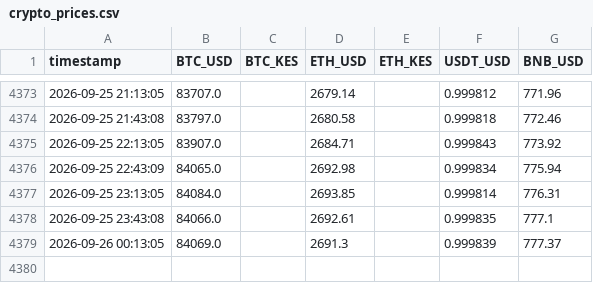
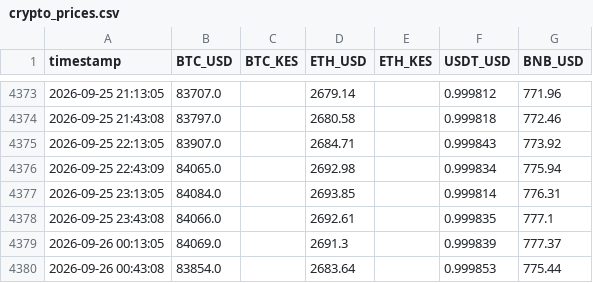
Before and after one commit to nyandajr/ea-financial-tracker, a CSV file: data/crypto_prices.csv, drawn as a sheet; only a part is shown, gaps mark what is left out; the diff names each change by its address in the sheet, - before the commit and + after, or states it on an @@ line.

Commit message:
data: crypto update — BTC $83,854 | ETH $2,684 | BNB $775

```diff
--- a/data/crypto_prices.csv
+++ b/data/crypto_prices.csv
+row 4380: 2026-09-26 00:43:08 | 83854.0 |  | 2683.64 |  | 0.999853 | 775.44
```
Also changed, not shown: 1 other file.
